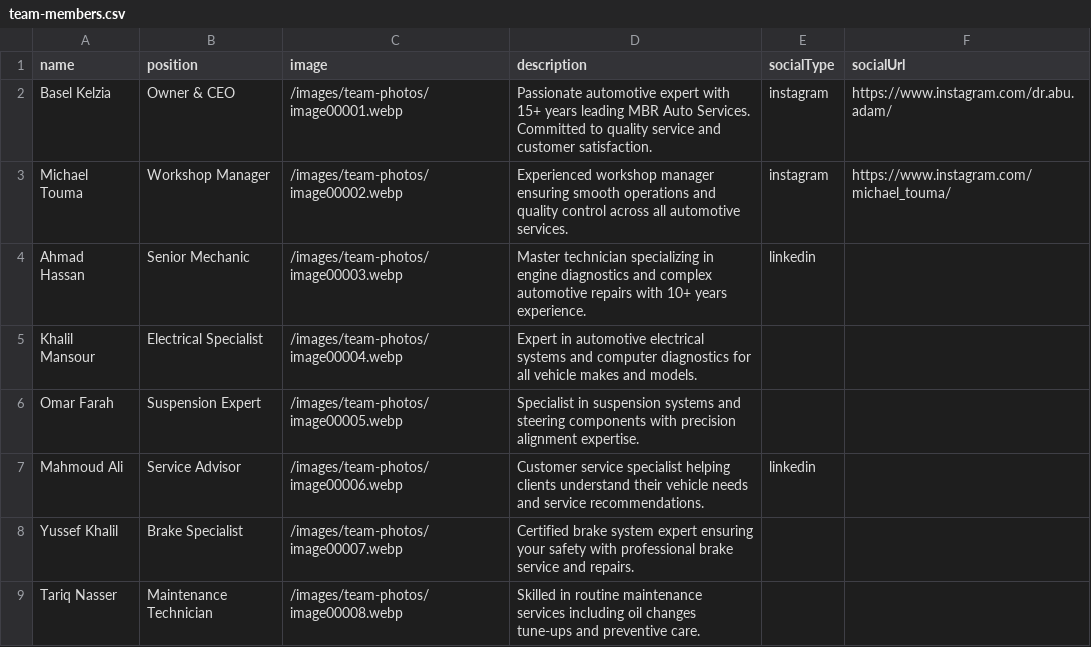
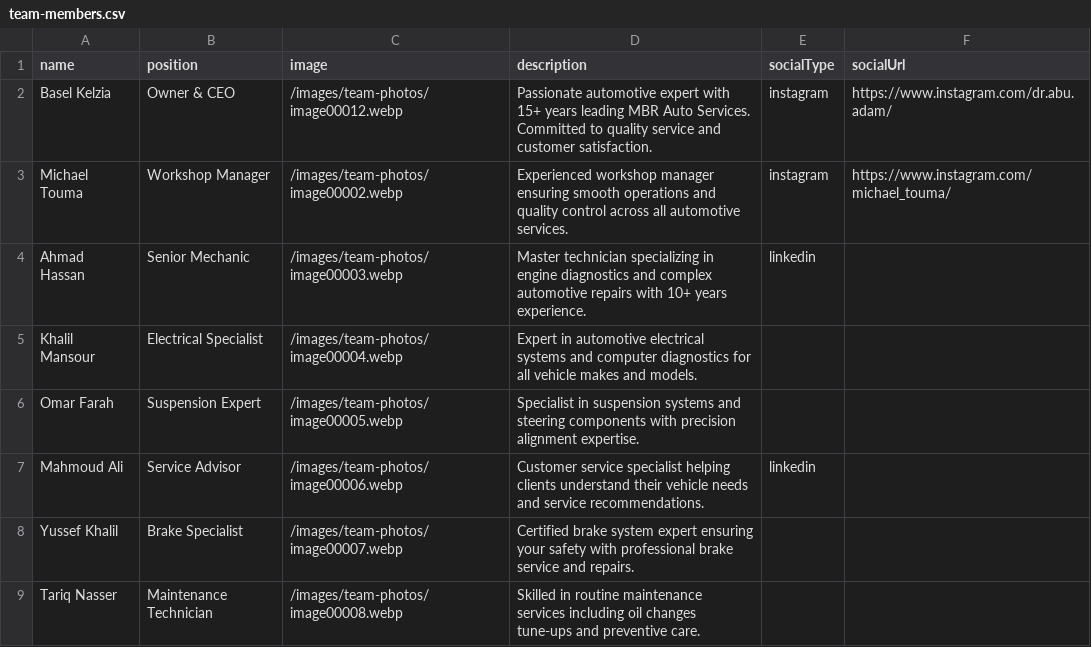
Before and after one commit to fadi-mbr/mbr-website-v2, a CSV file: data/team-members.csv, drawn as a sheet.

```diff
--- a/data/team-members.csv
+++ b/data/team-members.csv
@@ -1,3 +1,3 @@
 name,position,image,description,socialType,socialUrl
-Basel Kelzia,Owner & CEO,/images/team-photos/image00001.webp,Passionate automotive expert with 15+ years leading MBR Auto Services. Committed to quality service and customer satisfaction.,instagram,https://www.instagram.com/dr.abu.adam/
+Basel Kelzia,Owner & CEO,/images/team-photos/image00012.webp,Passionate automotive expert with 15+ years leading MBR Auto Services. Committed to quality service and customer satisfaction.,instagram,https://www.instagram.com/dr.abu.adam/
 Michael Touma,Workshop Manager,/images/team-photos/image00002.webp,Experienced workshop manager ensuring smooth operations and quality control across all automotive services.,instagram,https://www.instagram.com/michael_touma/
```
Also changed, not shown: 6 other files.
